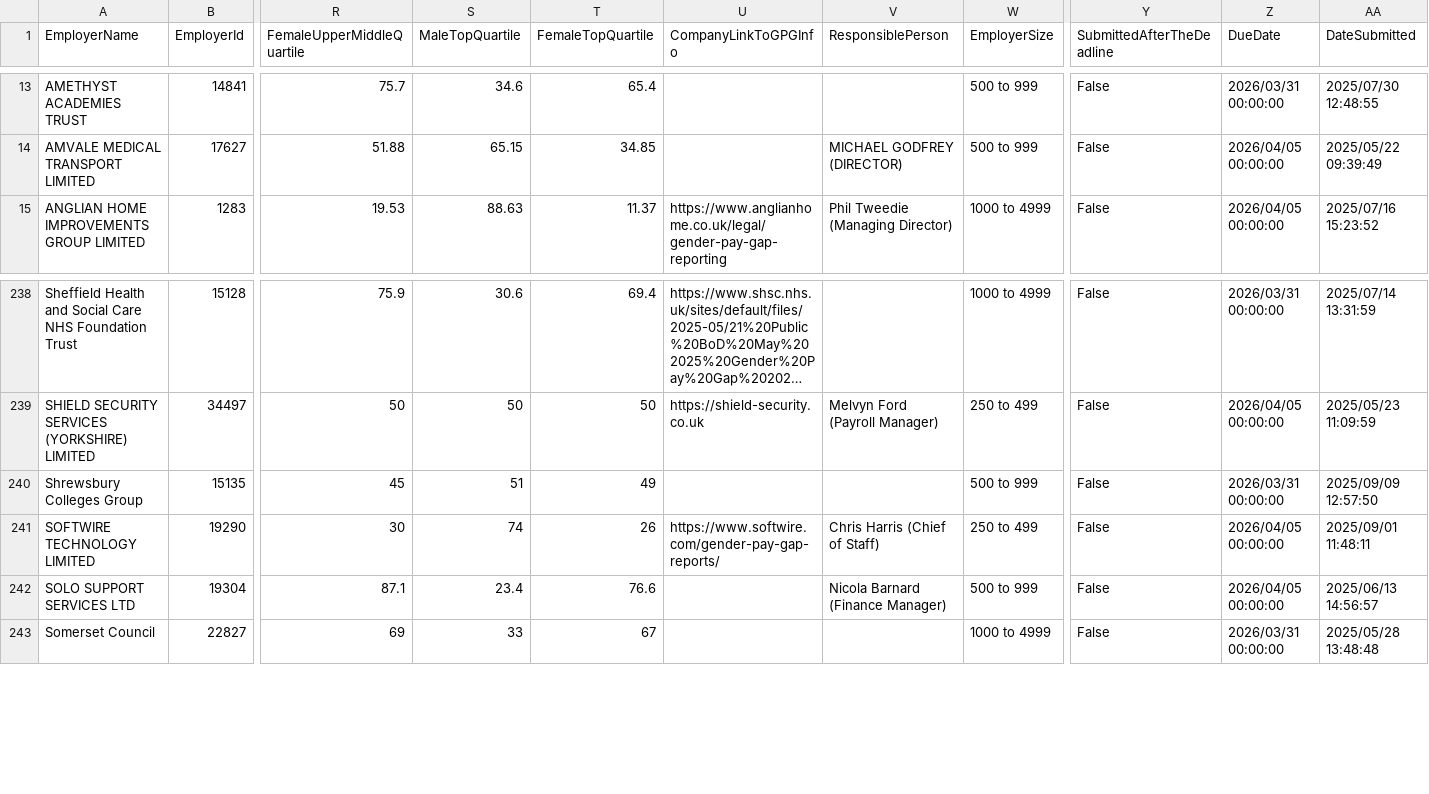
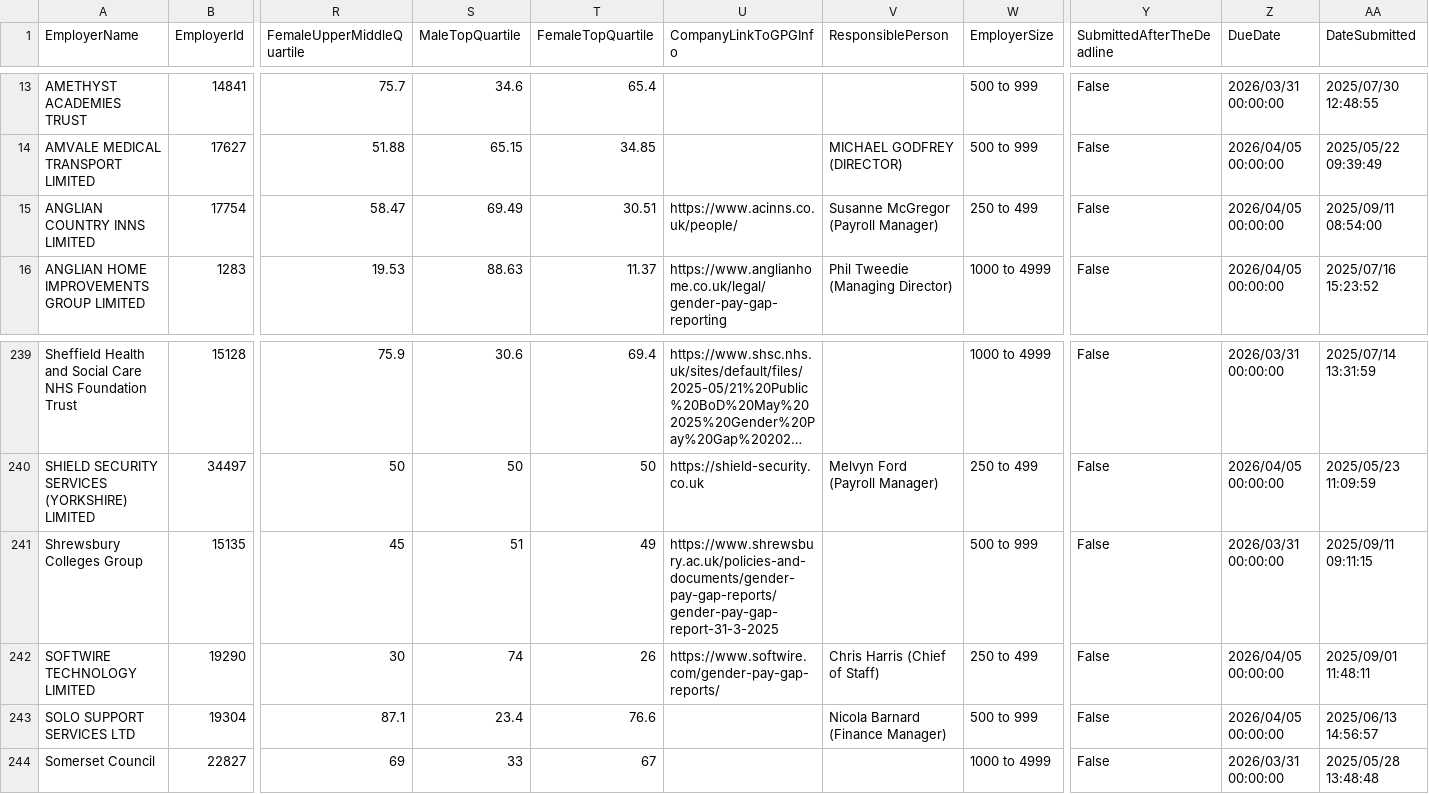
Before and after one commit to brightnetwork/uk-gender-pay-gap, a CSV file: 2025-2026.csv, drawn as a sheet; only a part is shown, gaps mark what is left out; long unchanged cells end in …; addresses are those after the commit; rows hold the shown columns only; the diff names each change by its address in the sheet, - before the commit and + after, or states it on an @@ line.

```diff
--- a/2025-2026.csv
+++ b/2025-2026.csv
+row 15: ANGLIAN COUNTRY INNS LIMITED | 17754 | 58.47 | 69.49 | 30.51 | https://www.acinns.co.uk/people/ | Susanne McGregor (Payroll Manager) | 250 to 499 | False | 2026/04/05 00:00:00 | 2025/09/11 08:54:00
-U241 (CompanyLinkToGPGInfo): (empty)
+U241 (CompanyLinkToGPGInfo): https://www.shrewsbury.ac.uk/policies-and-documents/gender-pay-gap-reports/gender-pay-gap-report-31-3-2025
-AA241 (DateSubmitted): 2025/09/09 12:57:50
+AA241 (DateSubmitted): 2025/09/11 09:11:15
```
